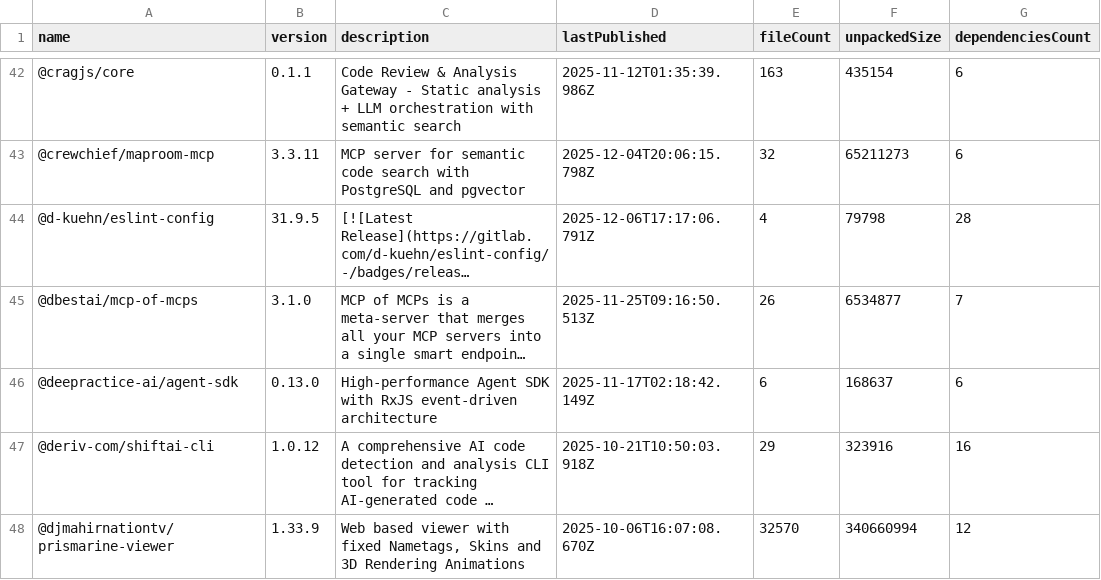
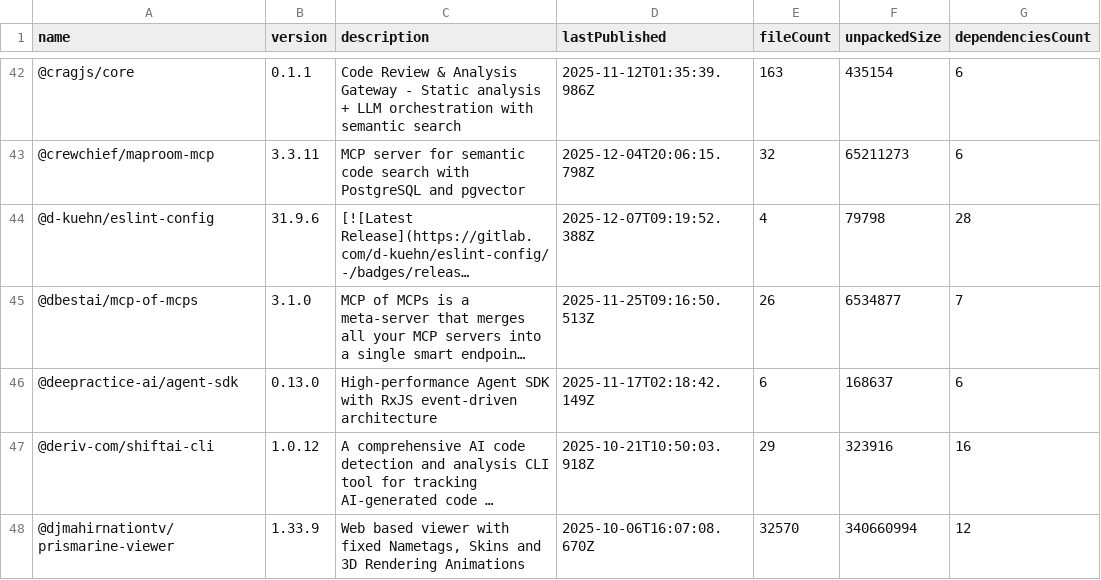
Before and after one commit to Zeeeepa/analyzer, a CSV file: DATA/NPM/packages.csv, drawn as a sheet; only a part is shown, gaps mark what is left out; long unchanged cells end in …; the diff names each change by its address in the sheet, - before the commit and + after, or states it on an @@ line.

Commit message:
Auto-Update 1 packages

```diff
--- a/DATA/NPM/packages.csv
+++ b/DATA/NPM/packages.csv
-B44 (version): 31.9.5
+B44 (version): 31.9.6
-D44 (lastPublished): 2025-12-06T17:17:06.791Z
+D44 (lastPublished): 2025-12-07T09:19:52.388Z
```
